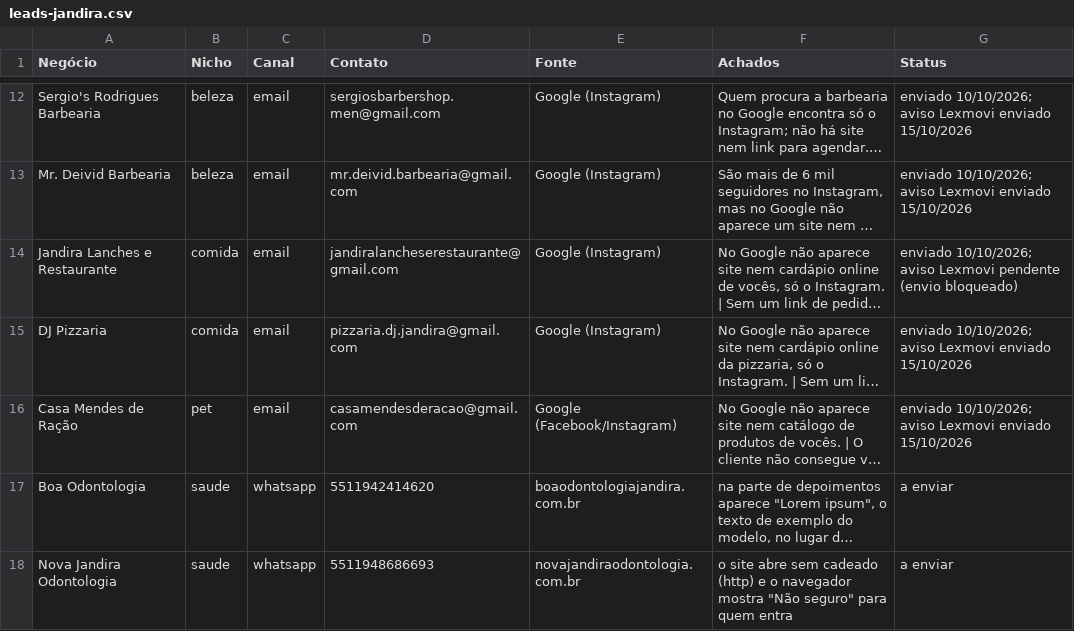
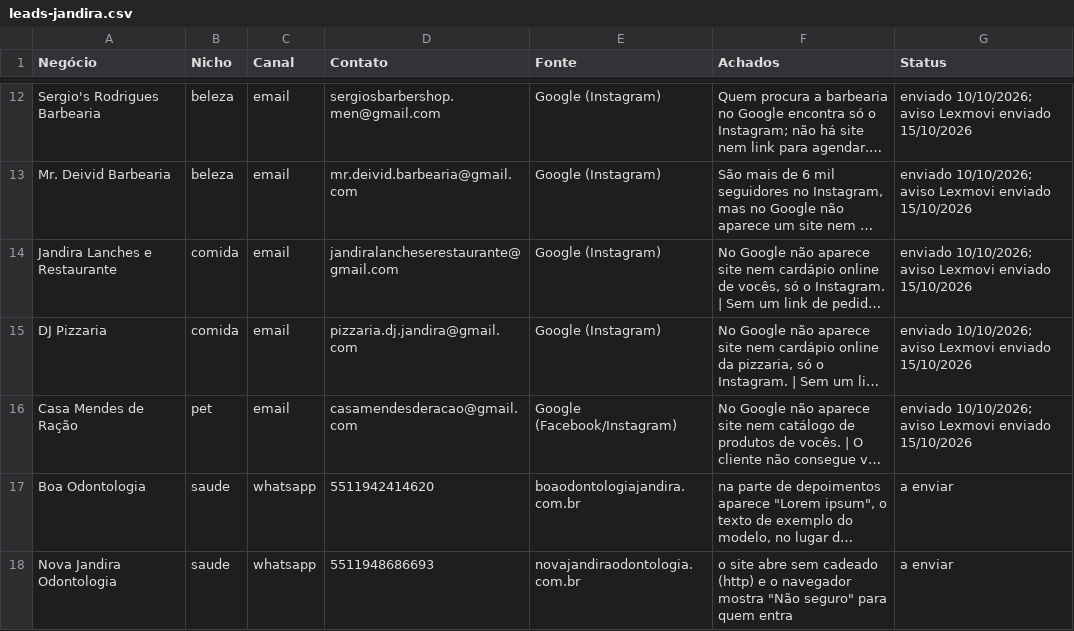
Before and after one commit to bgjunior29/restaurante-total, a CSV file: marketing/prospeccao/jandira/leads-jandira.csv, drawn as a sheet; only a part is shown, gaps mark what is left out; long unchanged cells end in …; the diff names each change by its address in the sheet, - before the commit and + after, or states it on an @@ line.

```diff
--- a/marketing/prospeccao/jandira/leads-jandira.csv
+++ b/marketing/prospeccao/jandira/leads-jandira.csv
-G14 (Status): …aviso Lexmovi pendente (envio bloqueado)
+G14 (Status): …aviso Lexmovi enviado 15/10/2026
```
Also changed, not shown: marketing/prospeccao/leads-barueri.csv.
